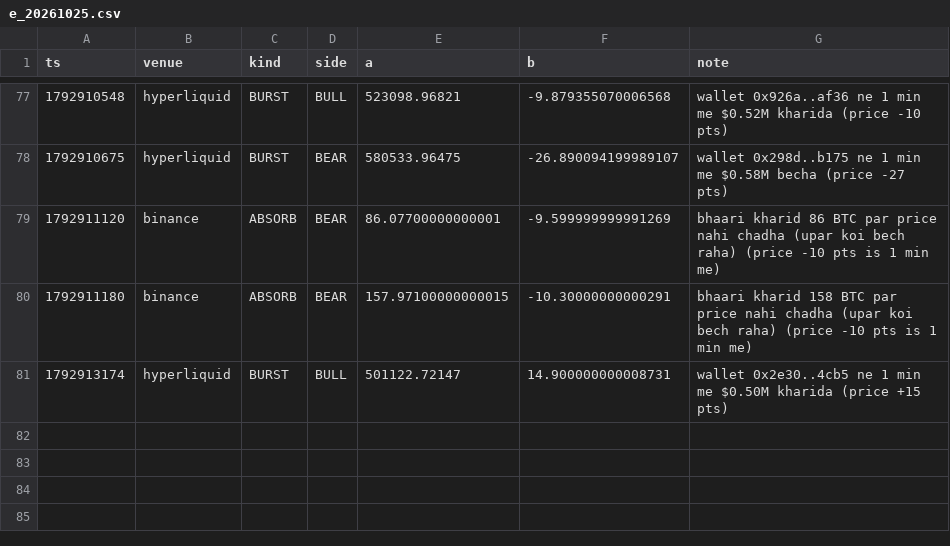
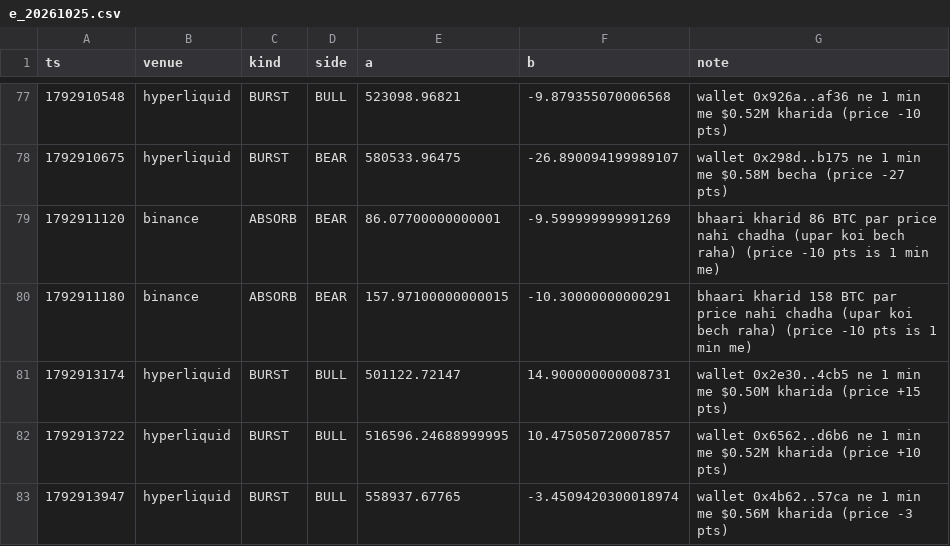
Before and after one commit to Maddysingh06/market-data, a CSV file: data/e_20261025.csv, drawn as a sheet; only a part is shown, gaps mark what is left out; the diff names each change by its address in the sheet, - before the commit and + after, or states it on an @@ line.

```diff
--- a/data/e_20261025.csv
+++ b/data/e_20261025.csv
+row 82: 1792913722 | hyperliquid | BURST | BULL | 516596.24688999995 | 10.475050720007857 | wallet 0x6562..d6b6 ne 1 min me $0.52M kharida (price +10 pts)
+row 83: 1792913947 | hyperliquid | BURST | BULL | 558937.67765 | -3.4509420300018974 | wallet 0x4b62..57ca ne 1 min me $0.56M kharida (price -3 pts)
```
Also changed, not shown: data/w_20261025.csv, 3 other files.
